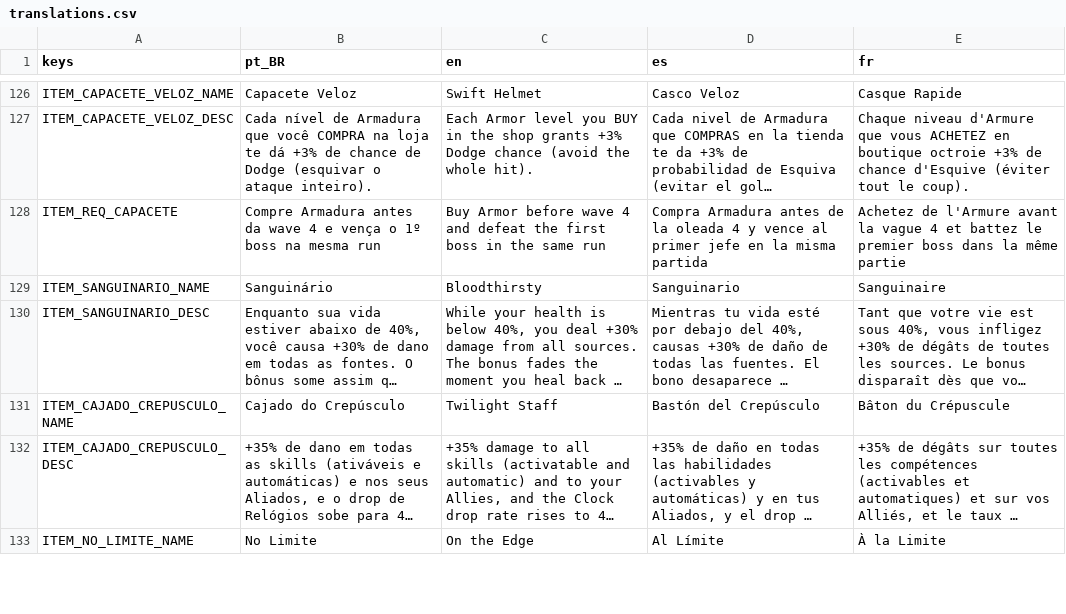
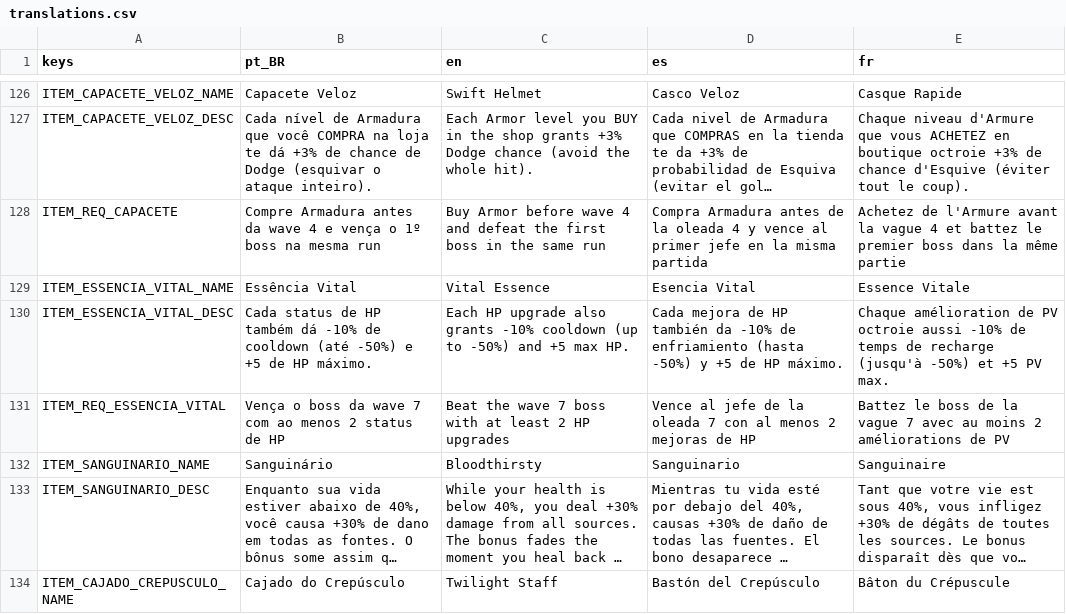
Before and after one commit to rafa-mesquita/Twilight-Quiver, a CSV file: assets/i18n/translations.csv, drawn as a sheet; only a part is shown, gaps mark what is left out; the shorter side is filled out with more unchanged rows; long unchanged cells end in …; the diff names each change by its address in the sheet, - before the commit and + after, or states it on an @@ line.

Commit message:
i18n: strings da Essencia Vital (pt/en/es/fr)

```diff
--- a/assets/i18n/translations.csv
+++ b/assets/i18n/translations.csv
+row 129: ITEM_ESSENCIA_VITAL_NAME | Essência Vital | Vital Essence | Esencia Vital | Essence Vitale
+row 130: ITEM_ESSENCIA_VITAL_DESC | Cada status de HP também dá -10% de cooldown (até -50%) e +5 de HP máximo. | Each HP upgrade also grants -10% cooldown (up to -50%) and +5 max HP. | Cada mejora de HP también da -10% de enfriamiento (hasta -50%) y +5 de HP máximo. | Chaque amélioration de PV octroie aussi -10% de temps de recharge (jusqu'à -50%) et +5 PV max.
+row 131: ITEM_REQ_ESSENCIA_VITAL | Vença o boss da wave 7 com ao menos 2 status de HP | Beat the wave 7 boss with at least 2 HP upgrades | Vence al jefe de la oleada 7 con al menos 2 mejoras de HP | Battez le boss de la vague 7 avec au moins 2 améliorations de PV
```
